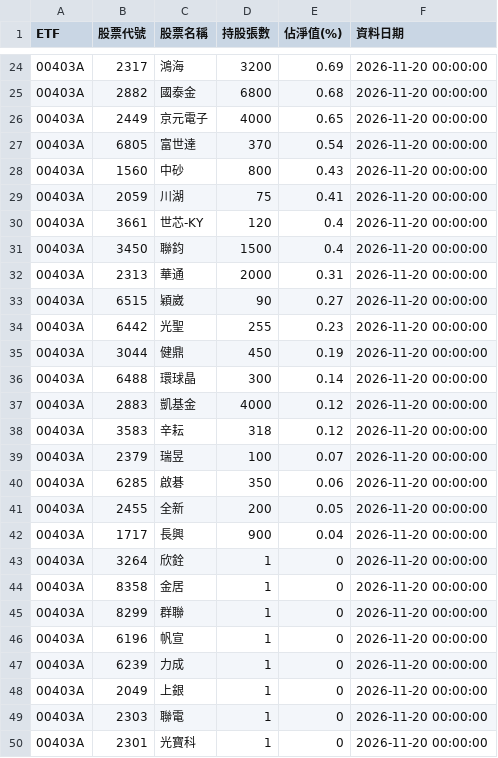
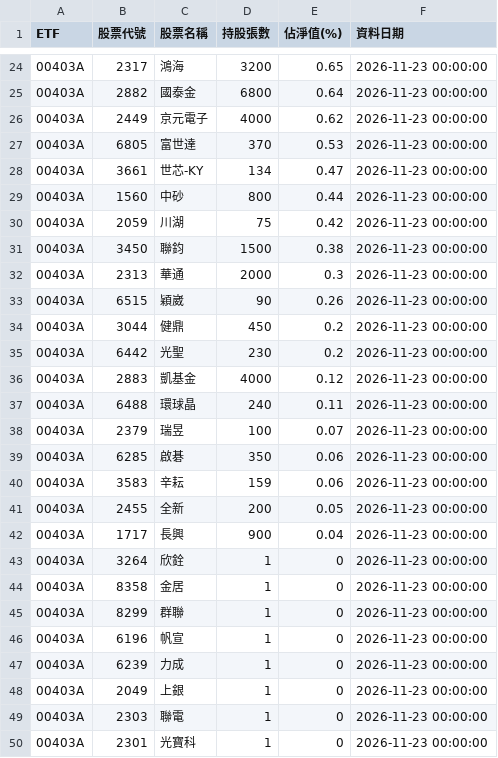
Before and after one commit to ntuacurry/stock-data, a CSV file: 主動式ETF持股_最新.csv, drawn as a sheet; only a part is shown, gaps mark what is left out; the diff covers the shown part only.

```diff
--- a/主動式ETF持股_最新.csv
+++ b/主動式ETF持股_最新.csv
@@ -24,27 +24,27 @@ ETF,股票代號,股票名稱,持股張數,佔淨值(%),資料日期
-00403A,2317,鴻海,3200,0.69,2026-11-20 00:00:00
-00403A,2882,國泰金,6800,0.68,2026-11-20 00:00:00
-00403A,2449,京元電子,4000,0.65,2026-11-20 00:00:00
-00403A,6805,富世達,370,0.54,2026-11-20 00:00:00
-00403A,1560,中砂,800,0.43,2026-11-20 00:00:00
-00403A,2059,川湖,75,0.41,2026-11-20 00:00:00
-00403A,3661,世芯-KY,120,0.4,2026-11-20 00:00:00
-00403A,3450,聯鈞,1500,0.4,2026-11-20 00:00:00
-00403A,2313,華通,2000,0.31,2026-11-20 00:00:00
-00403A,6515,穎崴,90,0.27,2026-11-20 00:00:00
-00403A,6442,光聖,255,0.23,2026-11-20 00:00:00
-00403A,3044,健鼎,450,0.19,2026-11-20 00:00:00
-00403A,6488,環球晶,300,0.14,2026-11-20 00:00:00
-00403A,2883,凱基金,4000,0.12,2026-11-20 00:00:00
-00403A,3583,辛耘,318,0.12,2026-11-20 00:00:00
-00403A,2379,瑞昱,100,0.07,2026-11-20 00:00:00
-00403A,6285,啟碁,350,0.06,2026-11-20 00:00:00
-00403A,2455,全新,200,0.05,2026-11-20 00:00:00
-00403A,1717,長興,900,0.04,2026-11-20 00:00:00
-00403A,3264,欣銓,1,0,2026-11-20 00:00:00
-00403A,8358,金居,1,0,2026-11-20 00:00:00
-00403A,8299,群聯,1,0,2026-11-20 00:00:00
-00403A,6196,帆宣,1,0,2026-11-20 00:00:00
-00403A,6239,力成,1,0,2026-11-20 00:00:00
-00403A,2049,上銀,1,0,2026-11-20 00:00:00
-00403A,2303,聯電,1,0,2026-11-20 00:00:00
-00403A,2301,光寶科,1,0,2026-11-20 00:00:00
+00403A,2317,鴻海,3200,0.65,2026-11-23 00:00:00
+00403A,2882,國泰金,6800,0.64,2026-11-23 00:00:00
+00403A,2449,京元電子,4000,0.62,2026-11-23 00:00:00
+00403A,6805,富世達,370,0.53,2026-11-23 00:00:00
+00403A,3661,世芯-KY,134,0.47,2026-11-23 00:00:00
+00403A,1560,中砂,800,0.44,2026-11-23 00:00:00
+00403A,2059,川湖,75,0.42,2026-11-23 00:00:00
+00403A,3450,聯鈞,1500,0.38,2026-11-23 00:00:00
+00403A,2313,華通,2000,0.3,2026-11-23 00:00:00
+00403A,6515,穎崴,90,0.26,2026-11-23 00:00:00
+00403A,3044,健鼎,450,0.2,2026-11-23 00:00:00
+00403A,6442,光聖,230,0.2,2026-11-23 00:00:00
+00403A,2883,凱基金,4000,0.12,2026-11-23 00:00:00
+00403A,6488,環球晶,240,0.11,2026-11-23 00:00:00
+00403A,2379,瑞昱,100,0.07,2026-11-23 00:00:00
+00403A,6285,啟碁,350,0.06,2026-11-23 00:00:00
+00403A,3583,辛耘,159,0.06,2026-11-23 00:00:00
+00403A,2455,全新,200,0.05,2026-11-23 00:00:00
+00403A,1717,長興,900,0.04,2026-11-23 00:00:00
+00403A,3264,欣銓,1,0,2026-11-23 00:00:00
+00403A,8358,金居,1,0,2026-11-23 00:00:00
+00403A,8299,群聯,1,0,2026-11-23 00:00:00
+00403A,6196,帆宣,1,0,2026-11-23 00:00:00
+00403A,6239,力成,1,0,2026-11-23 00:00:00
+00403A,2049,上銀,1,0,2026-11-23 00:00:00
+00403A,2303,聯電,1,0,2026-11-23 00:00:00
+00403A,2301,光寶科,1,0,2026-11-23 00:00:00
```
Also changed, not shown: 3 added rows, 3 removed rows and 41 edited cells elsewhere in this file.
